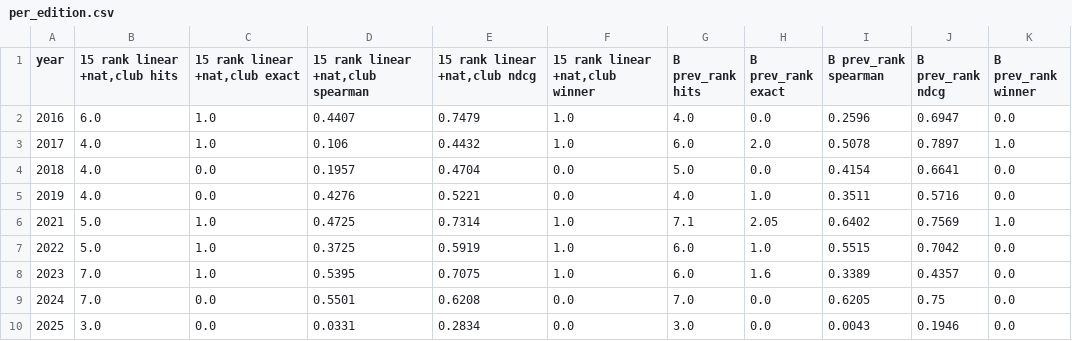
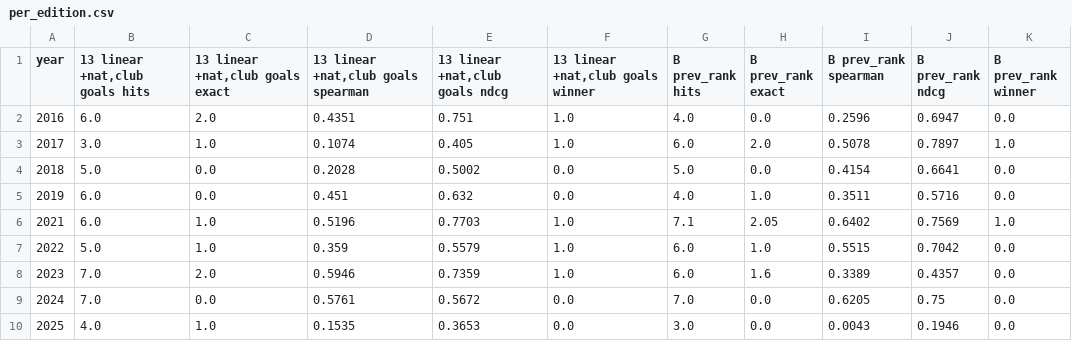
Before and after one commit to jonathanangsheng/Ballon_d-Or, a CSV file: results/per_edition.csv, drawn as a sheet.

Commit message:
Choose the final model on LOYO only, never on test (#5)
Network vs linear and ranking vs MSE are now both decided on held-out
2000-2015 hits, paired by edition: a challenger replaces the pick only if
the 95% bootstrap interval of its per-edition gain lies above 0. Networks
are averaged over all 5 seeds, each scored at seed 8's epoch (the epoch
their test runs use). No test number is read until the final model is
fixed; the test output then lists the selected model first and labels the
rest exploratory.

The rule picks run 13 (linear + national, club goals) instead of run 15:
run 12 trails it by 0.14 hits [-0.44, +0.23], and run 15 leads by only
0.12 [-0.31, +0.62]. README and results/per_edition.csv are updated to
match, and say that the test score is still not clean.

- loyo() takes an optional epoch so extra seeds match the test runs
- paired() and paired_check(): the shared rule and its self-check
- loyo_hits removed; per-edition hits are averaged over seeds where needed

Closes #5

```diff
--- a/results/per_edition.csv
+++ b/results/per_edition.csv
@@ -1,10 +1,10 @@
-year,"15 rank linear +nat,club hits","15 rank linear +nat,club exact","15 rank linear +nat,club spearman","15 rank linear +nat,club ndcg","15 rank linear +nat,club winner",B prev_rank hits,B prev_rank exact,B prev_rank spearman,B prev_rank ndcg,B prev_rank winner
-2016,6.0,1.0,0.4407,0.7479,1.0,4.0,0.0,0.2596,0.6947,0.0
-2017,4.0,1.0,0.106,0.4432,1.0,6.0,2.0,0.5078,0.7897,1.0
-2018,4.0,0.0,0.1957,0.4704,0.0,5.0,0.0,0.4154,0.6641,0.0
-2019,4.0,0.0,0.4276,0.5221,0.0,4.0,1.0,0.3511,0.5716,0.0
-2021,5.0,1.0,0.4725,0.7314,1.0,7.1,2.05,0.6402,0.7569,1.0
-2022,5.0,1.0,0.3725,0.5919,1.0,6.0,1.0,0.5515,0.7042,0.0
-2023,7.0,1.0,0.5395,0.7075,1.0,6.0,1.6,0.3389,0.4357,0.0
-2024,7.0,0.0,0.5501,0.6208,0.0,7.0,0.0,0.6205,0.75,0.0
-2025,3.0,0.0,0.0331,0.2834,0.0,3.0,0.0,0.0043,0.1946,0.0
+year,"13 linear +nat,club goals hits","13 linear +nat,club goals exact","13 linear +nat,club goals spearman","13 linear +nat,club goals ndcg","13 linear +nat,club goals winner",B prev_rank hits,B prev_rank exact,B prev_rank spearman,B prev_rank ndcg,B prev_rank winner
+2016,6.0,2.0,0.4351,0.751,1.0,4.0,0.0,0.2596,0.6947,0.0
+2017,3.0,1.0,0.1074,0.405,1.0,6.0,2.0,0.5078,0.7897,1.0
+2018,5.0,0.0,0.2028,0.5002,0.0,5.0,0.0,0.4154,0.6641,0.0
+2019,6.0,0.0,0.451,0.632,0.0,4.0,1.0,0.3511,0.5716,0.0
+2021,6.0,1.0,0.5196,0.7703,1.0,7.1,2.05,0.6402,0.7569,1.0
+2022,5.0,1.0,0.359,0.5579,1.0,6.0,1.0,0.5515,0.7042,0.0
+2023,7.0,2.0,0.5946,0.7359,1.0,6.0,1.6,0.3389,0.4357,0.0
+2024,7.0,0.0,0.5761,0.5672,0.0,7.0,0.0,0.6205,0.75,0.0
+2025,4.0,1.0,0.1535,0.3653,0.0,3.0,0.0,0.0043,0.1946,0.0
```
Also changed, not shown: 2 other files.
